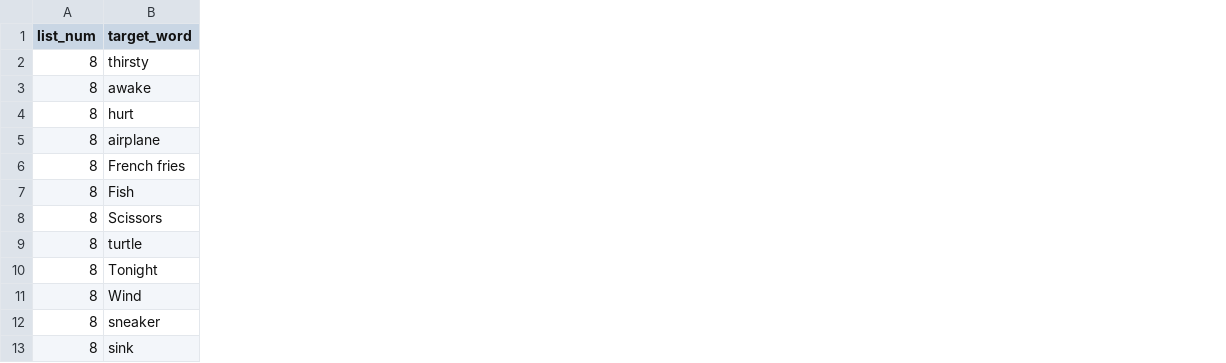
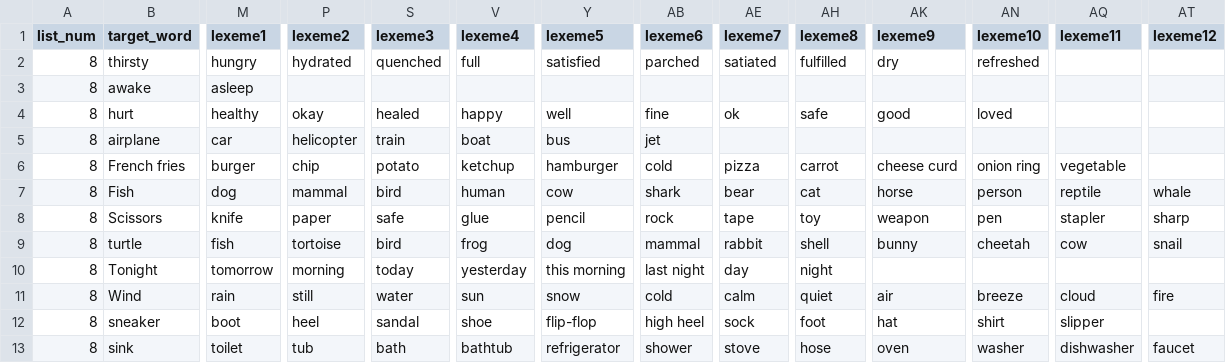
Before and after one commit to aaltenhof/nota_category, a CSV file: annotation_task/trial_lists/file8.csv, drawn as a sheet; only a part is shown, gaps mark what is left out; the diff covers the shown part only; the diff names each change by its address in the sheet, - before the commit and + after, or states it on an @@ line.

Commit message:
updates to annotation tool

```diff
--- a/annotation_task/trial_lists/file8.csv
+++ b/annotation_task/trial_lists/file8.csv
+column M (lexeme1), rows 2-13: hungry | asleep | healthy | car | burger | dog | knife | fish | tomorrow | rain | boot | toilet
+column P (lexeme2), rows 2-13: hydrated |  | okay | helicopter | chip | mammal | paper | tortoise | morning | still | heel | tub
+column S (lexeme3), rows 2-13: quenched |  | healed | train | potato | bird | safe | bird | today | water | sandal | bath
+column V (lexeme4), rows 2-13: full |  | happy | boat | ketchup | human | glue | frog | yesterday | sun | shoe | bathtub
+column Y (lexeme5), rows 2-13: satisfied |  | well | bus | hamburger | cow | pencil | dog | this morning | snow | flip-flop | refrigerator
+column AB (lexeme6), rows 2-13: parched |  | fine | jet | cold | shark | rock | mammal | last night | cold | high heel | shower
+column AE (lexeme7), rows 2-13: satiated |  | ok |  | pizza | bear | tape | rabbit | day | calm | sock | stove
+column AH (lexeme8), rows 2-13: fulfilled |  | safe |  | carrot | cat | toy | shell | night | quiet | foot | hose
+column AK (lexeme9), rows 2-13: dry |  | good |  | cheese curd | horse | weapon | bunny |  | air | hat | oven
+column AN (lexeme10), rows 2-13: refreshed |  | loved |  | onion ring | person | pen | cheetah |  | breeze | shirt | washer
+column AQ (lexeme11), rows 6-13: vegetable | reptile | stapler | cow |  | cloud | slipper | dishwasher
+column AT (lexeme12), rows 7-13: whale | sharp | snail |  | fire |  | faucet
```
Also changed, not shown: 33 edited cells elsewhere in this file, annotation_task/trial_lists/file1.csv, annotation_task/trial_lists/file17.csv, 29 other files.
